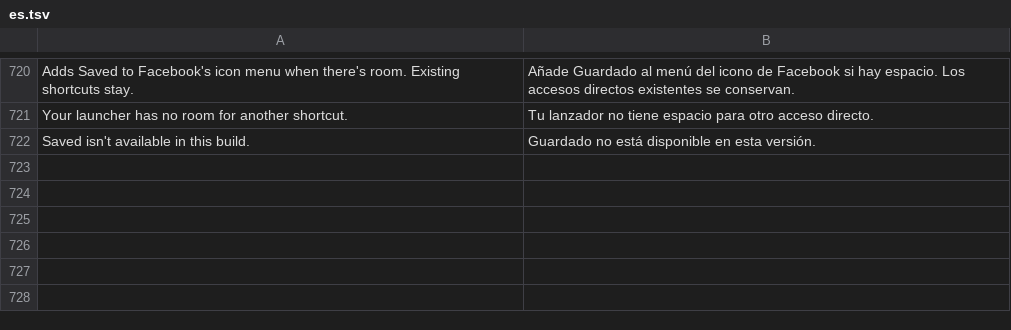
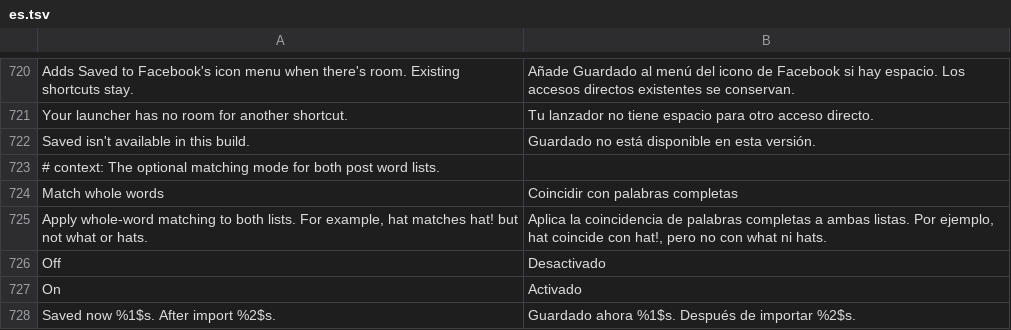
Before and after one commit to SA-SUJON/HushFacebook, a TSV file: extensions/shared/library/src/main/l10n/es.tsv, drawn as a sheet; only a part is shown, gaps mark what is left out; the diff names each change by its address in the sheet, - before the commit and + after, or states it on an @@ line.

Commit message:
feat(settings): preview named imports and match whole words
Keep substring matching by default and offer Unicode word-run boundaries for both post-filter lists. Show each imported switch's localized name and saved current/incoming state above the existing actions.

Existing tests covered substring matching and import counts. The added cases cover word boundaries, suffix overrides, mode-only cache changes, sparse imports, named rows, recreation and accessibility. Existing assertions remain unchanged.

Focused tests and both Android lints passed. Native checks exercised Unicode matching, switch read-back and changed, unchanged and long import previews with double-size text. Saved settings were restored.

```diff
--- a/extensions/shared/library/src/main/l10n/es.tsv
+++ b/extensions/shared/library/src/main/l10n/es.tsv
+row 723: # context: The optional matching mode for both post word lists.
+row 724: Match whole words | Coincidir con palabras completas
+row 725: Apply whole-word matching to both lists. For example, hat matches hat! but not what or hats. | Aplica la coincidencia de palabras completas a ambas listas. Por ejemplo, hat coincide con hat!, pero no con what ni hats.
+row 726: Off | Desactivado
+row 727: On | Activado
+row 728: Saved now %1$s. After import %2$s. | Guardado ahora %1$s. Después de importar %2$s.
```
Also changed, not shown: extensions/shared/library/src/main/l10n/de.tsv, extensions/shared/library/src/main/l10n/in.tsv, 23 other files.
